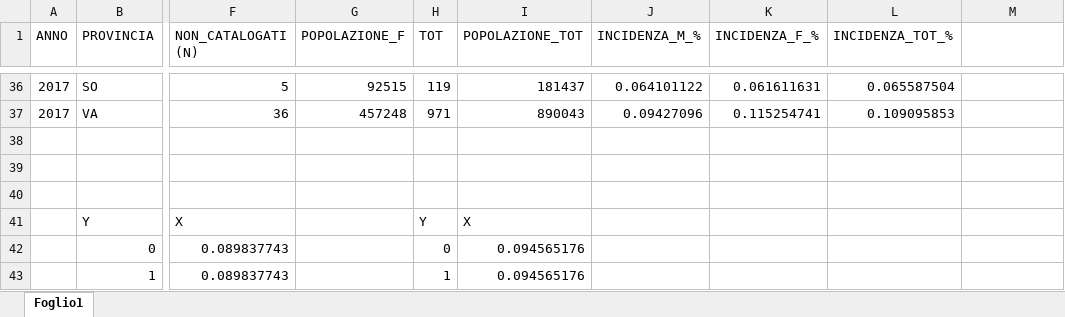
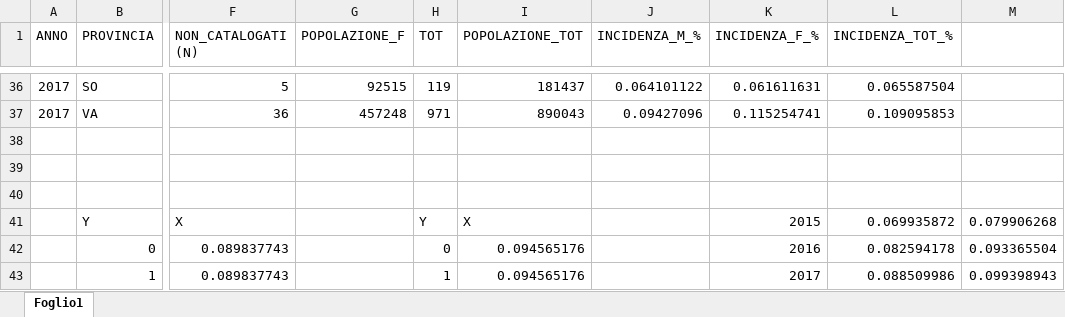
Before and after one commit to thedcfix/Codice-Tesi, an Excel workbook: 02_incidenza/Aggregati di incidenza.xlsx, sheet Foglio1, drawn as a sheet; only a part is shown, gaps mark what is left out; values as stored, in another font and other column widths than the file's, no borders; charts and pictures not drawn; the diff names each change by its address in the sheet, - before the commit and + after, or states it on an @@ line.

```diff
--- a/02_incidenza/Aggregati di incidenza.xlsx (sheet Foglio1)
+++ b/02_incidenza/Aggregati di incidenza.xlsx (sheet Foglio1)
-K41 (INCIDENZA_F_%): (empty)
+K41 (INCIDENZA_F_%): 2015
-L41 (INCIDENZA_TOT_%): (empty)
+L41 (INCIDENZA_TOT_%): 0.069935872
-M41: (empty)
+M41: 0.079906268
-K42 (INCIDENZA_F_%): (empty)
+K42 (INCIDENZA_F_%): 2016
-L42 (INCIDENZA_TOT_%): (empty)
+L42 (INCIDENZA_TOT_%): 0.082594178
-M42: (empty)
+M42: 0.093365504
-K43 (INCIDENZA_F_%): (empty)
+K43 (INCIDENZA_F_%): 2017
-L43 (INCIDENZA_TOT_%): (empty)
+L43 (INCIDENZA_TOT_%): 0.088509986
-M43: (empty)
+M43: 0.099398943
```
Also changed, not shown: charts or pictures, 4 other files.
